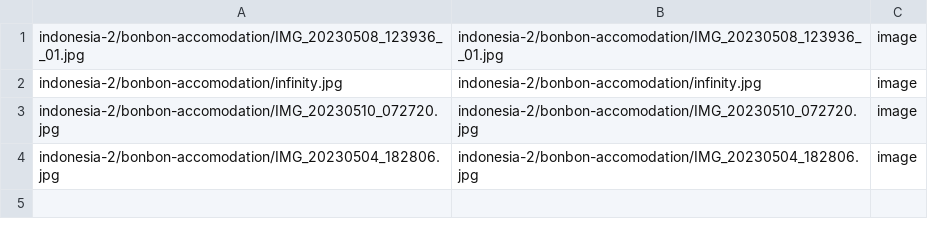
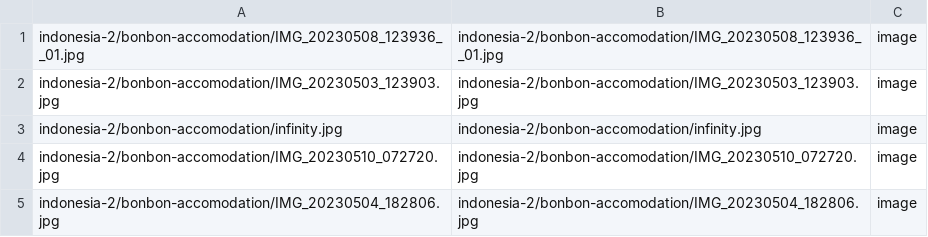
Before and after one commit to mcarolan/martsmusings, a CSV file: resources/indexes/indonesia-2/bonbon-accomodation/index.csv, drawn as a sheet; the diff names each change by its address in the sheet, - before the commit and + after, or states it on an @@ line.

```diff
--- a/resources/indexes/indonesia-2/bonbon-accomodation/index.csv
+++ b/resources/indexes/indonesia-2/bonbon-accomodation/index.csv
+row 2: indonesia-2/bonbon-accomodation/IMG_20230503_123903.jpg | indonesia-2/bonbon-accomodation/IMG_20230503_123903.jpg | image
```
Also changed, not shown: resources/indexes/indonesia-2/boat-sandbar/index.csv, resources/indexes/indonesia-2/gilit-snorkel/index.csv, 14 other files.
